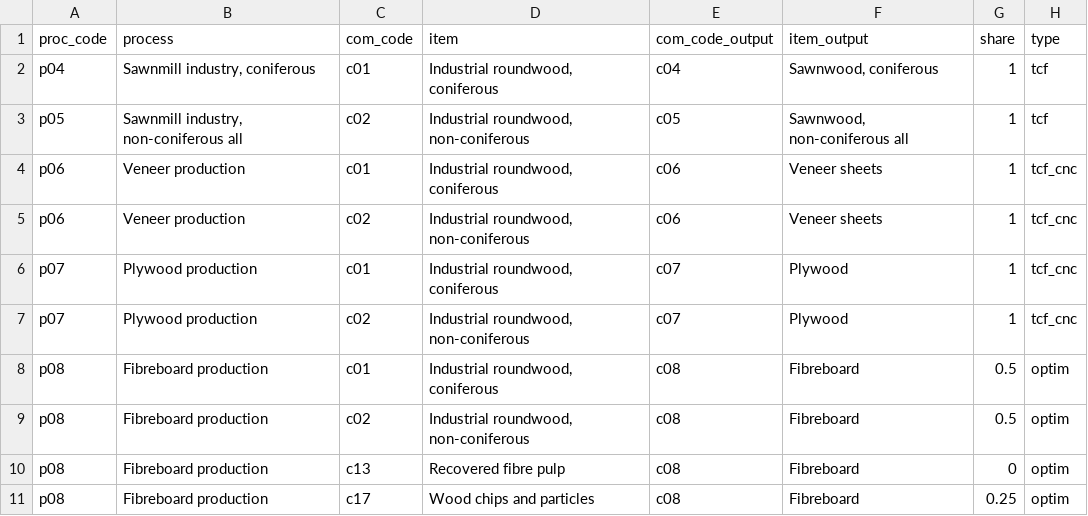
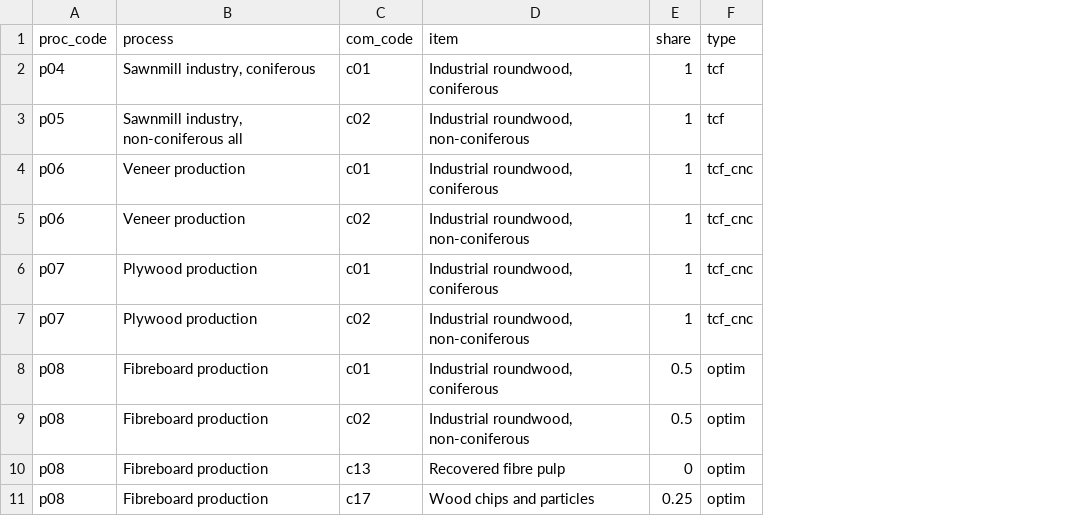
Before and after one commit to paulrougieux/forbio, a CSV file: inst/use.csv, drawn as a sheet; only a part is shown; the diff names each change by its address in the sheet, - before the commit and + after, or states it on an @@ line.

```diff
--- a/inst/use.csv
+++ b/inst/use.csv
-column E (com_code_output), rows 2-11: c04 | c05 | c06 | c06 | c07 | c07 | c08 | c08 | c08 | c08
-column F (item_output), rows 2-11: Sawnwood, coniferous | Sawnwood, non-coniferous all | Veneer sheets | Veneer sheets | Plywood | Plywood | Fibreboard | Fibreboard | Fibreboard | Fibreboard
```
Also changed, not shown: 3 other files.
